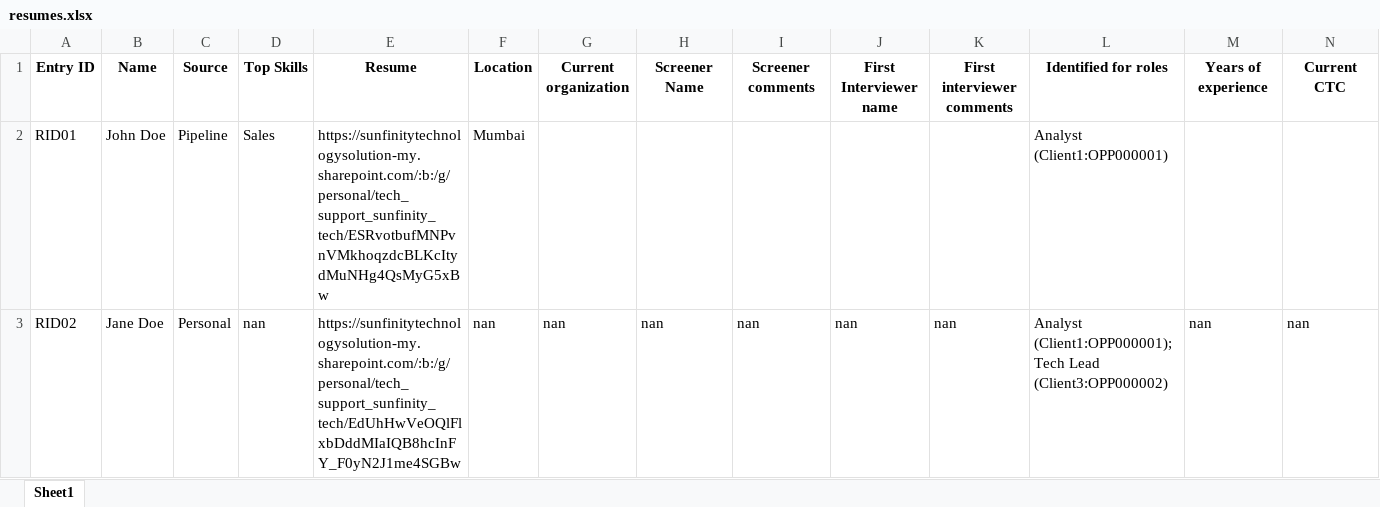
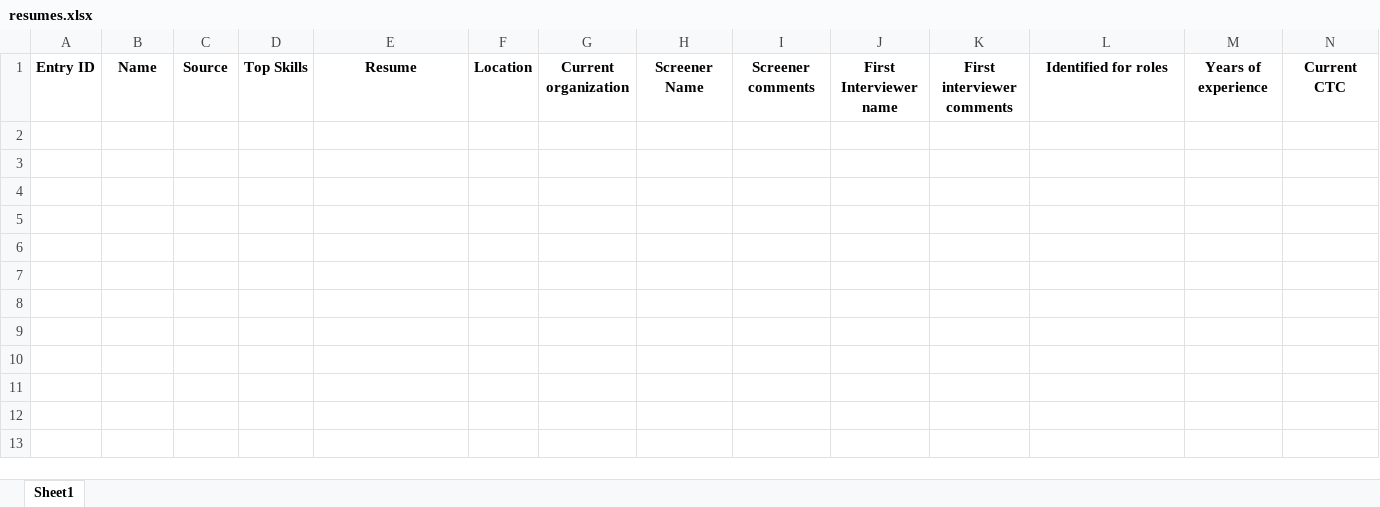
Before and after one commit to advait1307/sunfinity-crm, an Excel workbook: excel_files/resumes.xlsx, sheet Sheet1, drawn as a sheet; values as stored, in another font and other column widths than the file's, no borders; the diff names each change by its address in the sheet, - before the commit and + after, or states it on an @@ line.

```diff
--- a/excel_files/resumes.xlsx (sheet Sheet1)
+++ b/excel_files/resumes.xlsx (sheet Sheet1)
-row 2: RID01 | John Doe | Pipeline | Sales | https://sunfinitytechnologysolution-my.sharepoint.com/:b:/g/personal/tech_support_sunfinity_tech/ESRvotbufMNPvnVMkhoqzdcBLKcItydMuNHg4QsMyG5xBw | Mumbai |  |  |  |  |  | Analyst (Client1:OPP000001)
-row 3: RID02 | Jane Doe | Personal | nan | https://sunfinitytechnologysolution-my.sharepoint.com/:b:/g/personal/tech_support_sunfinity_tech/EdUhHwVeOQlFlxbDddMIaIQB8hcInFY_F0yN2J1me4SGBw | nan | nan | nan | nan | nan | nan | Analyst (Client1:OPP000001);Tech Lead (Client3:OPP000002) | nan | nan
```
Also changed, not shown: excel_files/clients.xlsx, excel_files/opportunities.xlsx, 9 other files.
